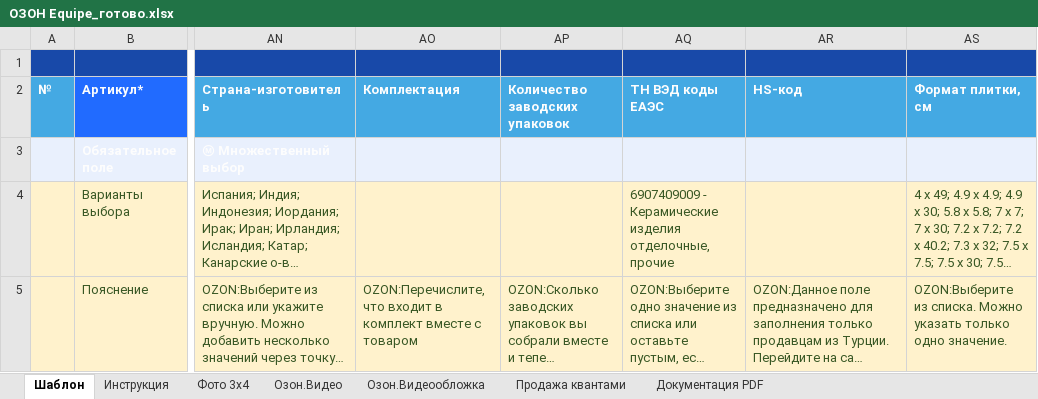
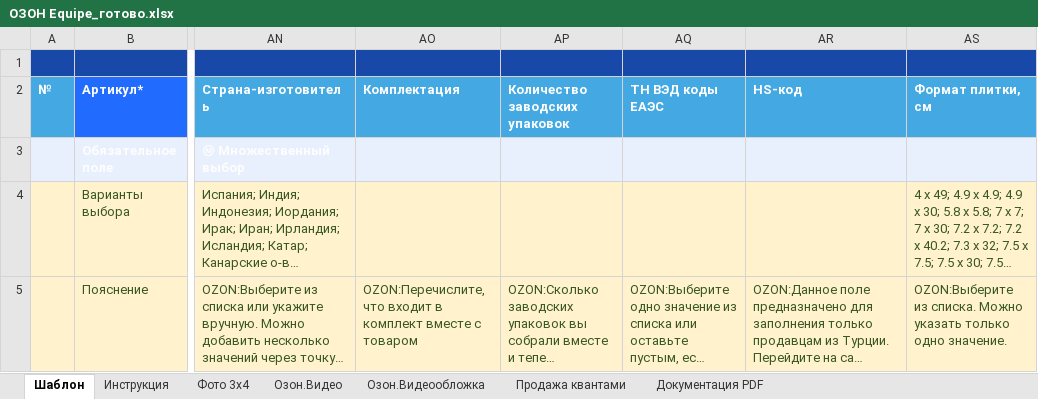
Before and after one commit to alekseybiz/Data-analyzis, an Excel workbook: Parsing_characteristis_and_photo/Ozon/ОЗОН Equipe_готово.xlsx, sheet Шаблон, drawn as a sheet; only a part is shown, gaps mark what is left out; long unchanged cells end in …; values as stored, in another font and other column widths than the file's, no borders; the diff covers the shown part only; the diff names each change by its address in the sheet, - before the commit and + after, or states it on an @@ line.

```diff
--- a/Parsing_characteristis_and_photo/Ozon/ОЗОН Equipe_готово.xlsx (sheet Шаблон)
+++ b/Parsing_characteristis_and_photo/Ozon/ОЗОН Equipe_готово.xlsx (sheet Шаблон)
-AQ4 (ТН ВЭД коды ЕАЭС): 6907409009 - Керамические изделия отделочные, прочие
+AQ4 (ТН ВЭД коды ЕАЭС): (empty)
```
Also changed, not shown: 1 edited cell and cell formats elsewhere in this sheet, Parsing_characteristis_and_photo/Ozon/ОЗОН Equipe_try.xlsx, 1 other file.
